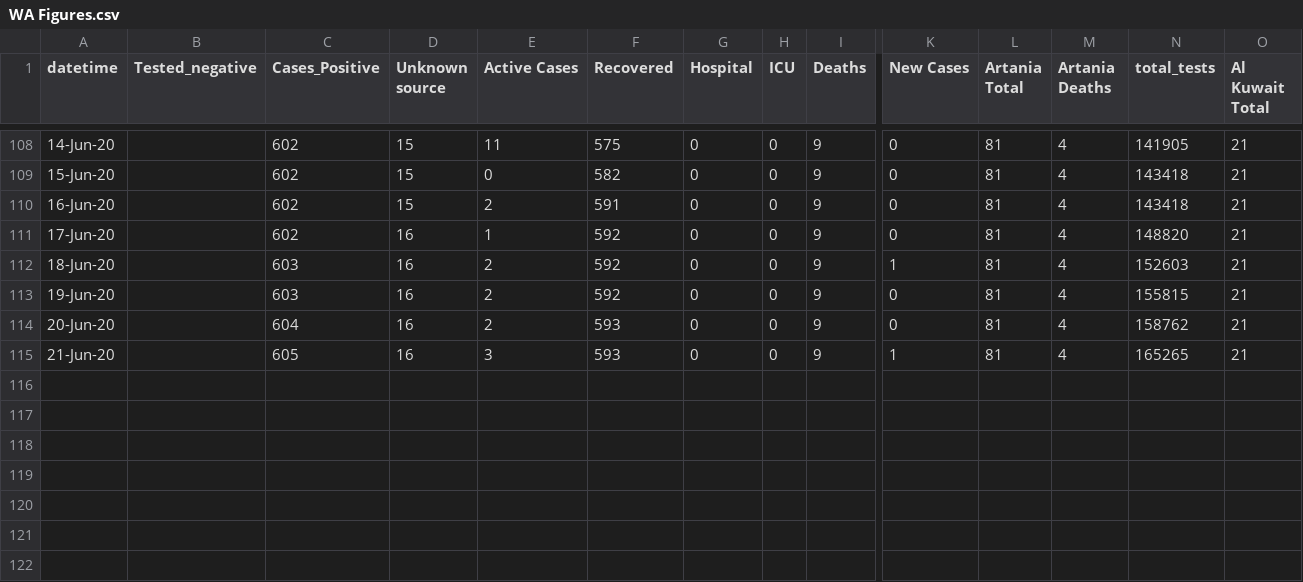
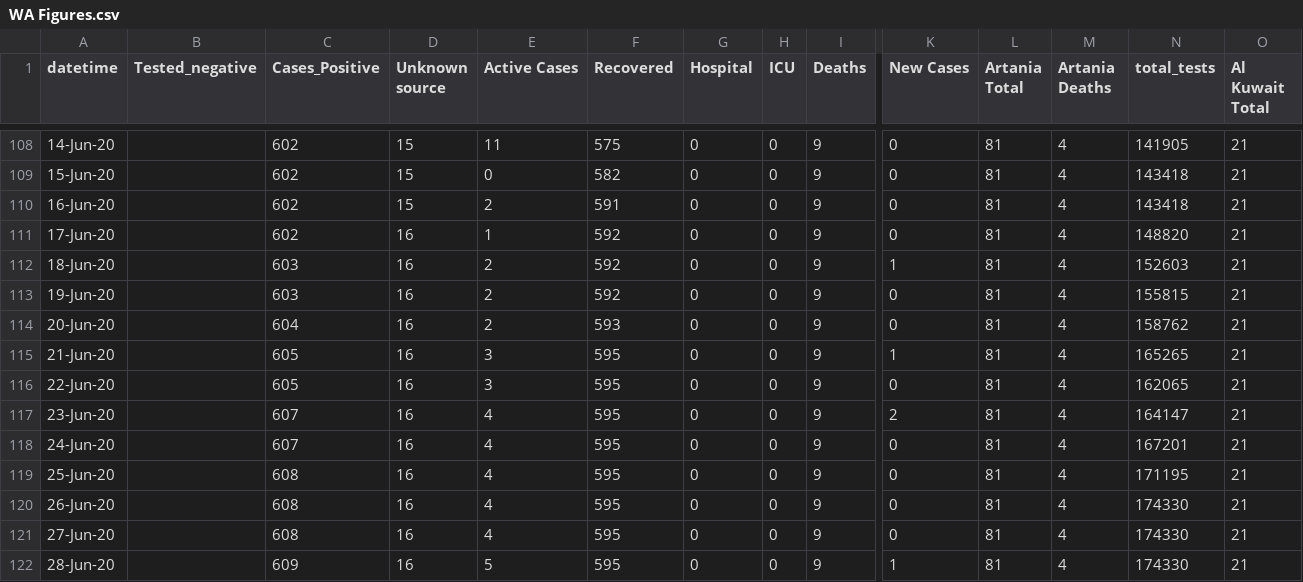
Before and after one commit to rayshell-sudo/covid19, a CSV file: WA Figures.csv, drawn as a sheet; only a part is shown, gaps mark what is left out; rows hold the shown columns only; the diff names each change by its address in the sheet, - before the commit and + after, or states it on an @@ line.

Commit message:
Update WA Figures.csv

```diff
--- a/WA Figures.csv
+++ b/WA Figures.csv
-F115 (Recovered): 593
+F115 (Recovered): 595
+row 116: 22-Jun-20 |  | 605 | 16 | 3 | 595 | 0 | 0 | 9 | 0 | 81 | 4 | 162065 | 21
+row 117: 23-Jun-20 |  | 607 | 16 | 4 | 595 | 0 | 0 | 9 | 2 | 81 | 4 | 164147 | 21
+row 118: 24-Jun-20 |  | 607 | 16 | 4 | 595 | 0 | 0 | 9 | 0 | 81 | 4 | 167201 | 21
+row 119: 25-Jun-20 |  | 608 | 16 | 4 | 595 | 0 | 0 | 9 | 0 | 81 | 4 | 171195 | 21
+row 120: 26-Jun-20 |  | 608 | 16 | 4 | 595 | 0 | 0 | 9 | 0 | 81 | 4 | 174330 | 21
+row 121: 27-Jun-20 |  | 608 | 16 | 4 | 595 | 0 | 0 | 9 | 0 | 81 | 4 | 174330 | 21
+row 122: 28-Jun-20 |  | 609 | 16 | 5 | 595 | 0 | 0 | 9 | 1 | 81 | 4 | 174330 | 21
```
